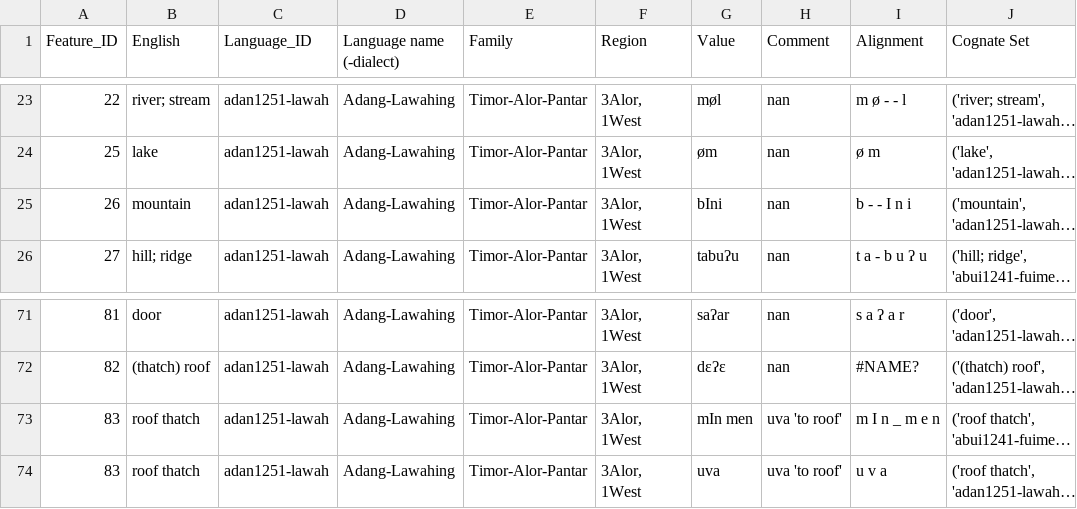
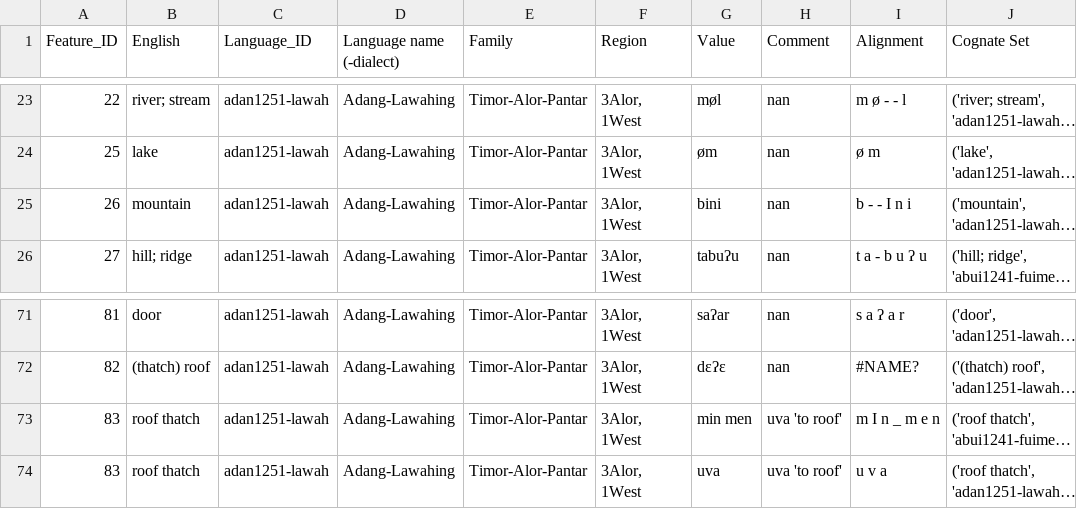
Before and after one commit to xrotwang/lexirumah-data, a TSV file: datasets/Adang-Lawahing.tsv, drawn as a sheet; only a part is shown, gaps mark what is left out; long unchanged cells end in …; the diff names each change by its address in the sheet, - before the commit and + after, or states it on an @@ line.

```diff
--- a/datasets/Adang-Lawahing.tsv
+++ b/datasets/Adang-Lawahing.tsv
-G25 (Value): bIni
+G25 (Value): bini
-G73 (Value): mIn men
+G73 (Value): min men
```
Also changed, not shown: datasets/tdtterikviquequemk20160105wordlist.tsv, datasets/tdttetunteriksuaimk20160105wordlist.tsv, 9 other files.
